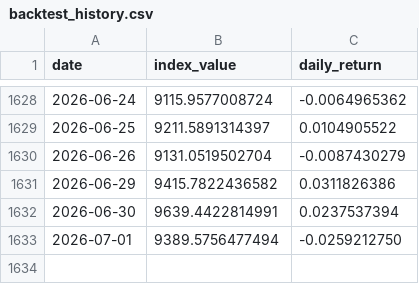
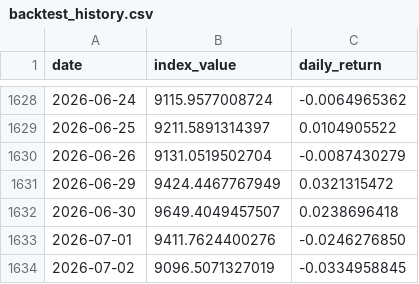
Before and after one commit to Riccard0631/rp-ai-infrastructure-30-index, a CSV file: backtest_history.csv, drawn as a sheet; only a part is shown, gaps mark what is left out.

```diff
--- a/backtest_history.csv
+++ b/backtest_history.csv
@@ -1630,4 +1630,5 @@ date,index_value,daily_return
 2026-06-26,9131.0519502704,-0.0087430279
-2026-06-29,9415.7822436582,0.0311826386
-2026-06-30,9639.4422814991,0.0237537394
-2026-07-01,9389.5756477494,-0.0259212750
+2026-06-29,9424.4467767949,0.0321315472
+2026-06-30,9649.4049457507,0.0238696418
+2026-07-01,9411.7624400276,-0.0246276850
+2026-07-02,9096.5071327019,-0.0334958845
```
Also changed, not shown: history.csv, 4 other files.
